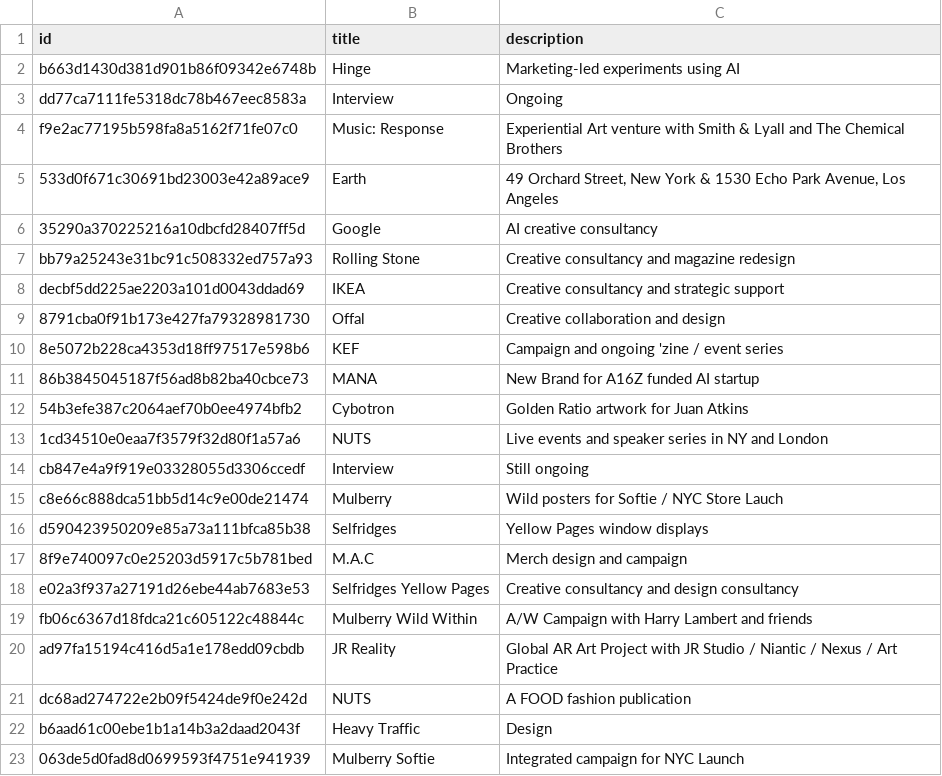
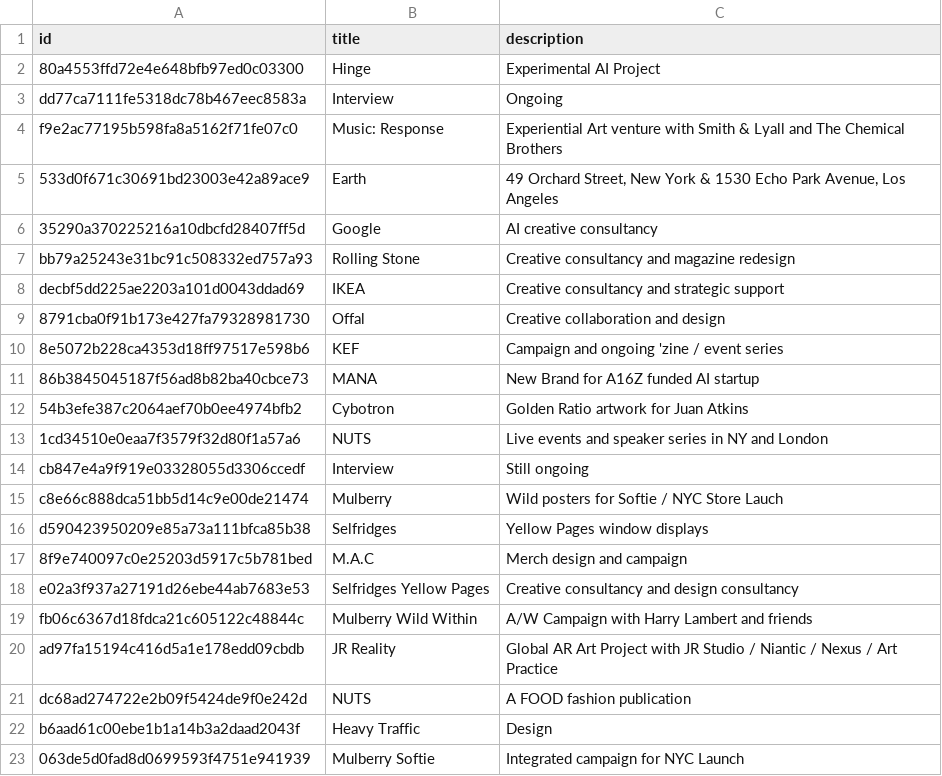
Before and after one commit to aaiiintt/food_new_site, a CSV file: data/videos.csv, drawn as a sheet.

Commit message:
Update videos.csv

```diff
--- a/data/videos.csv
+++ b/data/videos.csv
@@ -1,3 +1,3 @@
 "id","title","description"
-"b663d1430d381d901b86f09342e6748b","Hinge","Marketing-led experiments using AI"
+"80a4553ffd72e4e648bfb97ed0c03300","Hinge","Experimental AI Project"
 "dd77ca7111fe5318dc78b467eec8583a","Interview","Ongoing"
```
